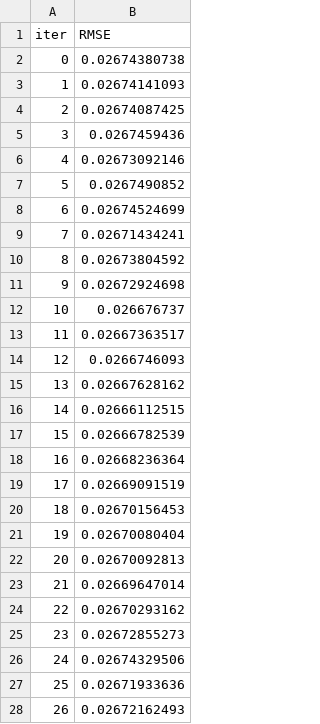
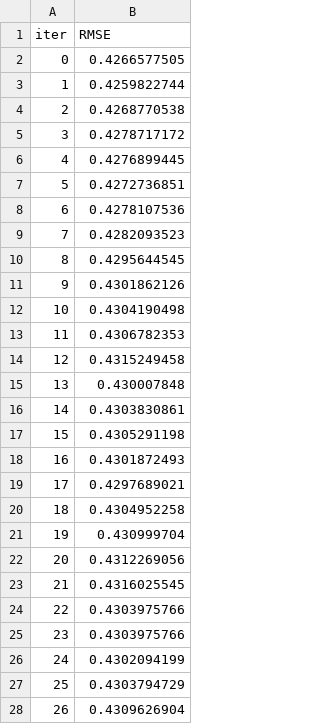
Before and after one commit to abdallahsn/QuantSystem, a TSV file: catboost_info/test_error.tsv, drawn as a sheet; only a part is shown; the diff covers the shown part only.

```diff
--- a/catboost_info/test_error.tsv
+++ b/catboost_info/test_error.tsv
@@ -1,28 +1,28 @@
 iter	RMSE
-0	0.02674380738
-1	0.02674141093
-2	0.02674087425
-3	0.0267459436
-4	0.02673092146
-5	0.0267490852
-6	0.02674524699
-7	0.02671434241
-8	0.02673804592
-9	0.02672924698
-10	0.026676737
-11	0.02667363517
-12	0.0266746093
-13	0.02667628162
-14	0.02666112515
-15	0.02666782539
-16	0.02668236364
-17	0.02669091519
-18	0.02670156453
-19	0.02670080404
-20	0.02670092813
-21	0.02669647014
-22	0.02670293162
-23	0.02672855273
-24	0.02674329506
-25	0.02671933636
-26	0.02672162493
+0	0.4266577505
+1	0.4259822744
+2	0.4268770538
+3	0.4278717172
+4	0.4276899445
+5	0.4272736851
+6	0.4278107536
+7	0.4282093523
+8	0.4295644545
+9	0.4301862126
+10	0.4304190498
+11	0.4306782353
+12	0.4315249458
+13	0.430007848
+14	0.4303830861
+15	0.4305291198
+16	0.4301872493
+17	0.4297689021
+18	0.4304952258
+19	0.430999704
+20	0.4312269056
+21	0.4316025545
+22	0.4303975766
+23	0.4303975766
+24	0.4302094199
+25	0.4303794729
+26	0.4309626904
```
Also changed, not shown: 13 removed rows and 25 edited cells elsewhere in this file, catboost_info/learn_error.tsv, catboost_info/time_left.tsv, 34 other files.
